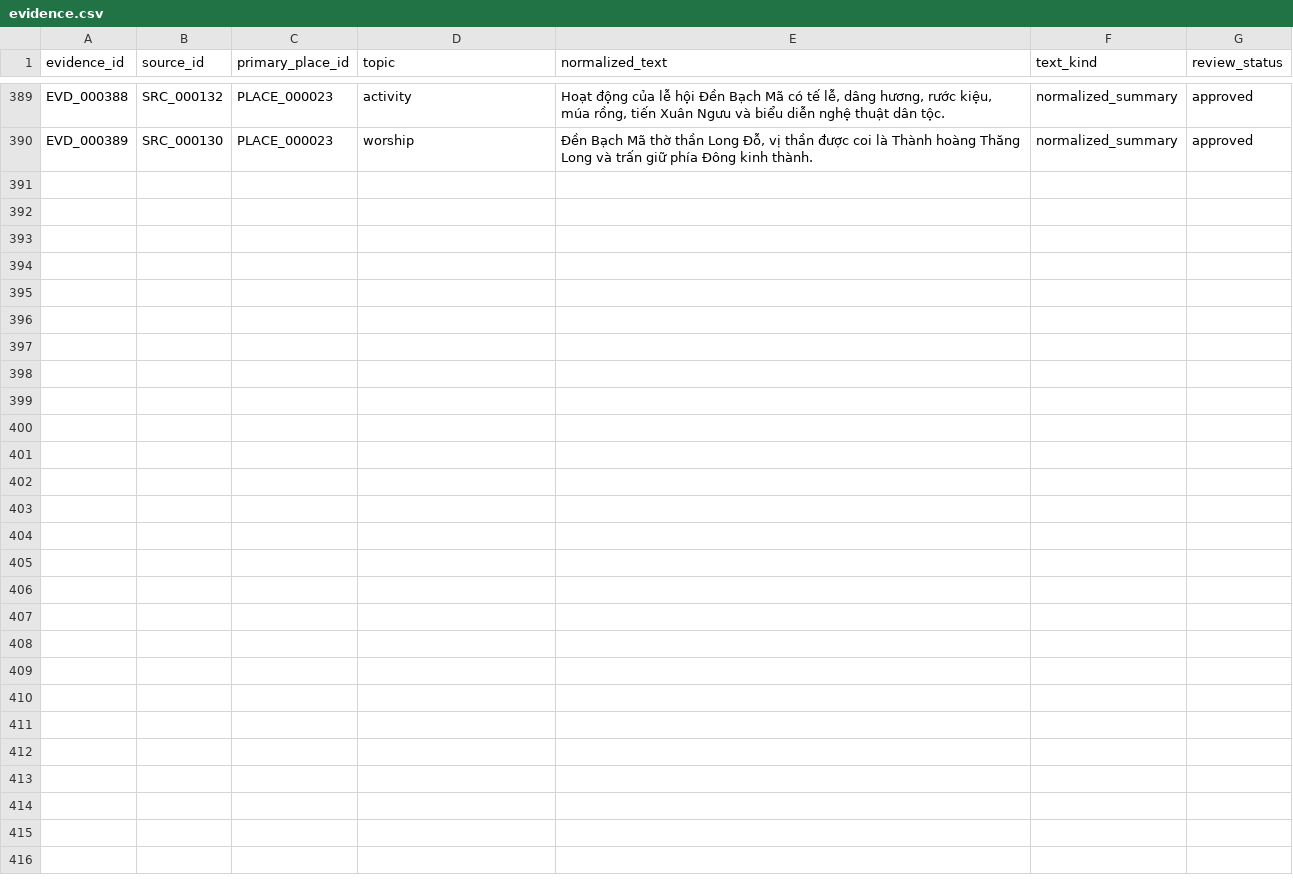
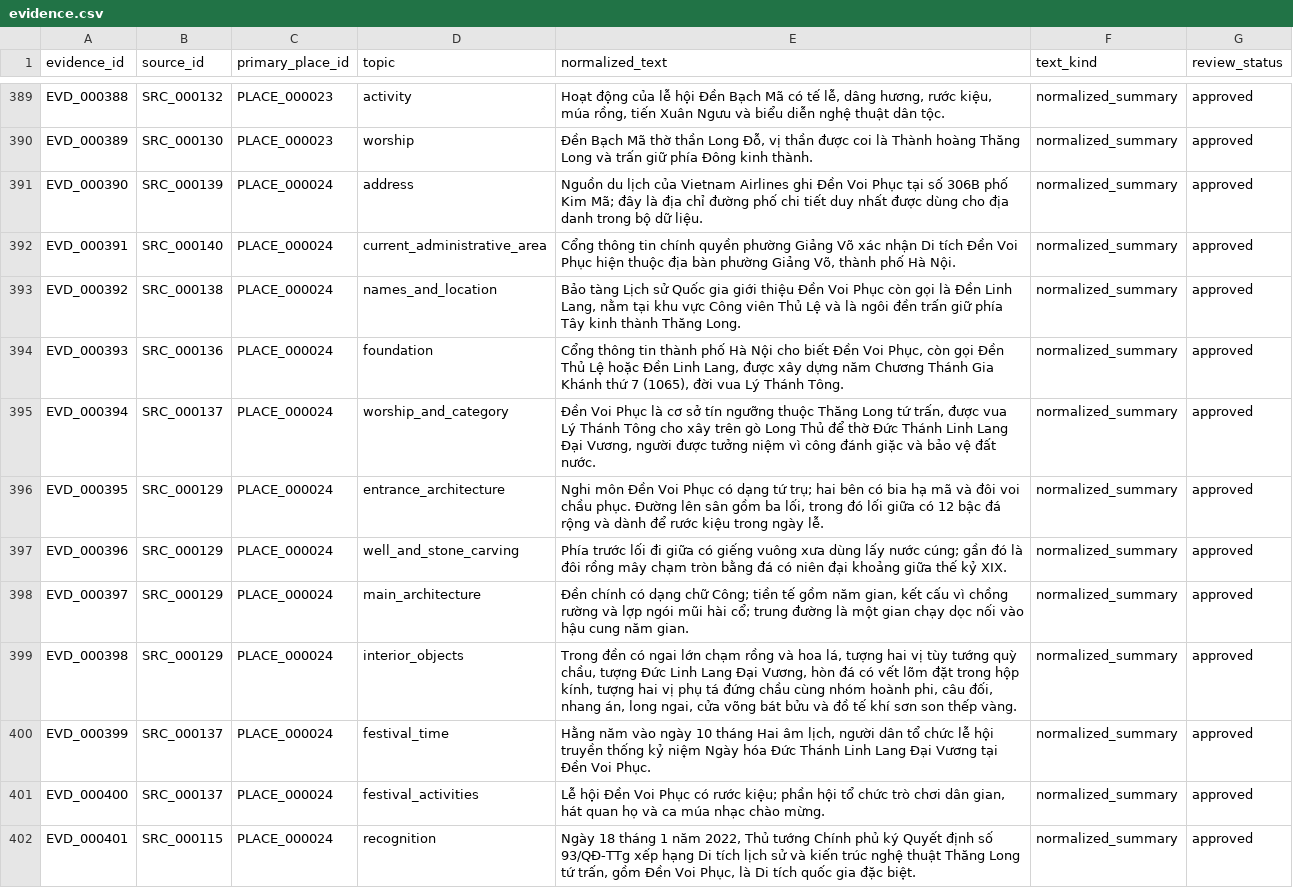
Before and after one commit to doantien03/hanoiqa-gretriever, a CSV file: dataset/hanoiqa/master/evidence.csv, drawn as a sheet; only a part is shown, gaps mark what is left out.

```diff
--- a/dataset/hanoiqa/master/evidence.csv
+++ b/dataset/hanoiqa/master/evidence.csv
@@ -390 +390,13 @@ EVD_000388,SRC_000132,PLACE_000023,activity,"Hoạt động của lễ hội Đ
 EVD_000389,SRC_000130,PLACE_000023,worship,"Đền Bạch Mã thờ thần Long Đỗ, vị thần được coi là Thành hoàng Thăng Long và trấn giữ phía Đông kinh thành.",normalized_summary,approved
+EVD_000390,SRC_000139,PLACE_000024,address,Nguồn du lịch của Vietnam Airlines ghi Đền Voi Phục tại số 306B phố Kim Mã; đây là địa chỉ đường phố chi tiết duy nhất được dùng cho địa danh trong bộ dữ liệu.,normalized_summary,approved
+EVD_000391,SRC_000140,PLACE_000024,current_administrative_area,"Cổng thông tin chính quyền phường Giảng Võ xác nhận Di tích Đền Voi Phục hiện thuộc địa bàn phường Giảng Võ, thành phố Hà Nội.",normalized_summary,approved
+EVD_000392,SRC_000138,PLACE_000024,names_and_location,"Bảo tàng Lịch sử Quốc gia giới thiệu Đền Voi Phục còn gọi là Đền Linh Lang, nằm tại khu vực Công viên Thủ Lệ và là ngôi đền trấn giữ phía Tây kinh thành Thăng Long.",normalized_summary,approved
+EVD_000393,SRC_000136,PLACE_000024,foundation,"Cổng thông tin thành phố Hà Nội cho biết Đền Voi Phục, còn gọi Đền Thủ Lệ hoặc Đền Linh Lang, được xây dựng năm Chương Thánh Gia Khánh thứ 7 (1065), đời vua Lý Thánh Tông.",normalized_summary,approved
+EVD_000394,SRC_000137,PLACE_000024,worship_and_category,"Đền Voi Phục là cơ sở tín ngưỡng thuộc Thăng Long tứ trấn, được vua Lý Thánh Tông cho xây trên gò Long Thủ để thờ Đức Thánh Linh Lang Đại Vương, người được tưởng niệm vì công đánh giặc và bảo vệ đất nước.",normalized_summary,approved
+EVD_000395,SRC_000129,PLACE_000024,entrance_architecture,"Nghi môn Đền Voi Phục có dạng tứ trụ; hai bên có bia hạ mã và đôi voi chầu phục. Đường lên sân gồm ba lối, trong đó lối giữa có 12 bậc đá rộng và dành để rước kiệu trong ngày lễ.",normalized_summary,approved
+EVD_000396,SRC_000129,PLACE_000024,well_and_stone_carving,Phía trước lối đi giữa có giếng vuông xưa dùng lấy nước cúng; gần đó là đôi rồng mây chạm tròn bằng đá có niên đại khoảng giữa thế kỷ XIX.,normalized_summary,approved
+EVD_000397,SRC_000129,PLACE_000024,main_architecture,"Đền chính có dạng chữ Công; tiền tế gồm năm gian, kết cấu vì chồng rường và lợp ngói mũi hài cổ; trung đường là một gian chạy dọc nối vào hậu cung năm gian.",normalized_summary,approved
+EVD_000398,SRC_000129,PLACE_000024,interior_objects,"Trong đền có ngai lớn chạm rồng và hoa lá, tượng hai vị tùy tướng quỳ chầu, tượng Đức Linh Lang Đại Vương, hòn đá có vết lõm đặt trong hộp kính, tượng hai vị phụ tá đứng chầu cùng nhóm hoành phi, câu đối, nhang án, long ngai, cửa võng bát bửu và đồ tế khí sơn son thếp vàng.",normalized_summary,approved
+EVD_000399,SRC_000137,PLACE_000024,festival_time,"Hằng năm vào ngày 10 tháng Hai âm lịch, người dân tổ chức lễ hội truyền thống kỷ niệm Ngày hóa Đức Thánh Linh Lang Đại Vương tại Đền Voi Phục.",normalized_summary,approved
+EVD_000400,SRC_000137,PLACE_000024,festival_activities,"Lễ hội Đền Voi Phục có rước kiệu; phần hội tổ chức trò chơi dân gian, hát quan họ và ca múa nhạc chào mừng.",normalized_summary,approved
+EVD_000401,SRC_000115,PLACE_000024,recognition,"Ngày 18 tháng 1 năm 2022, Thủ tướng Chính phủ ký Quyết định số 93/QĐ-TTg xếp hạng Di tích lịch sử và kiến trúc nghệ thuật Thăng Long tứ trấn, gồm Đền Voi Phục, là Di tích quốc gia đặc biệt.",normalized_summary,approved
```
Also changed, not shown: dataset/hanoiqa/master/edges.csv, dataset/hanoiqa/master/nodes.csv, 8 other files.
